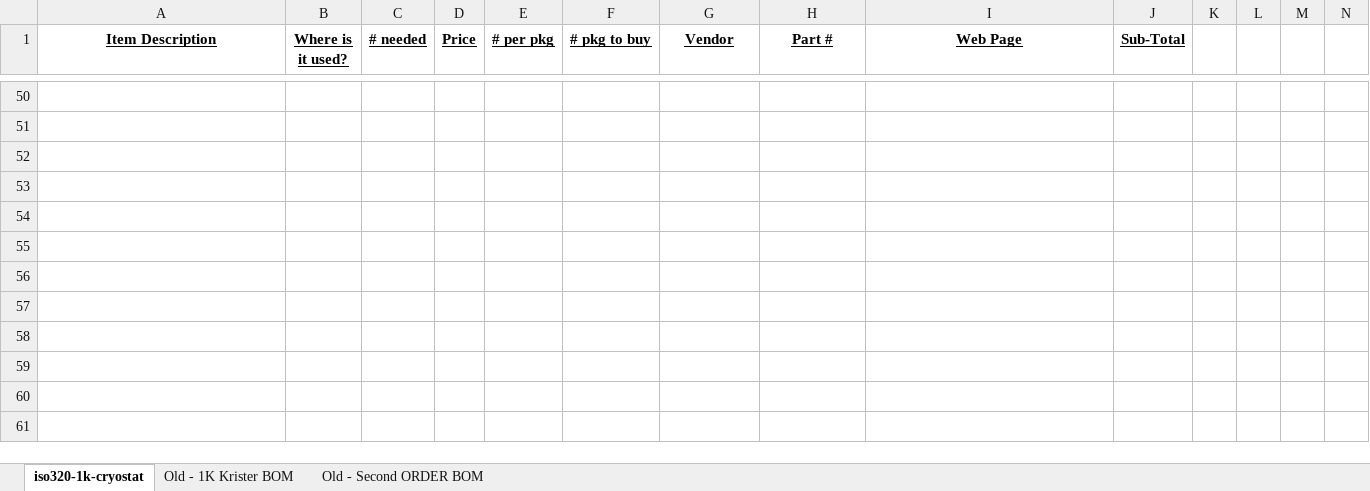
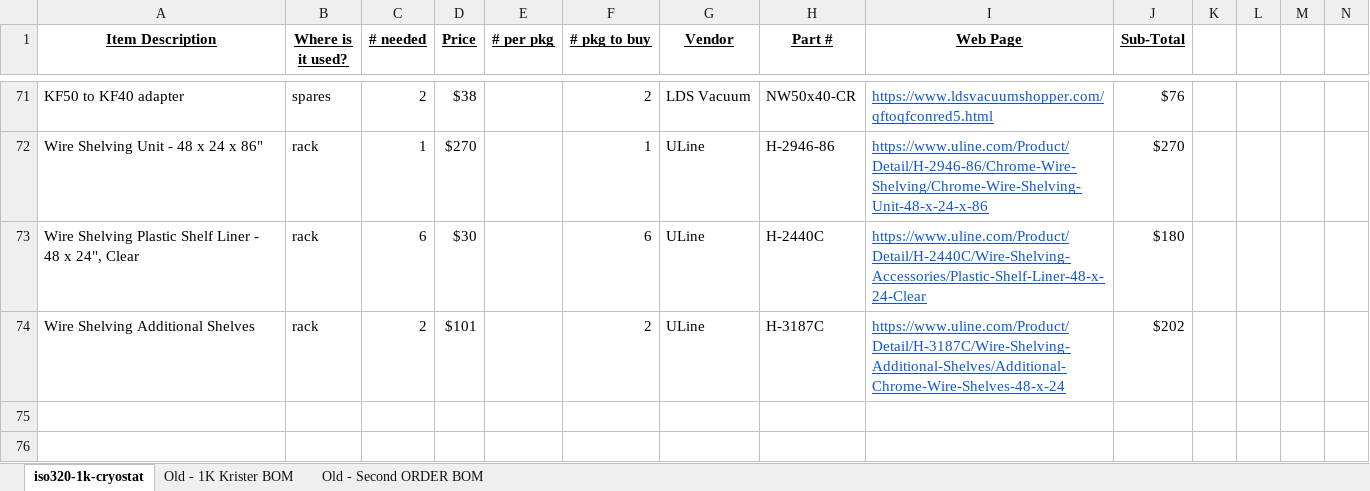
Before and after one commit to amccaugh/iso320-1k-cryostat, an Excel workbook: iso320-1k-cryostat 1K BOM.xlsx, sheet iso320-1k-cryostat, drawn as a sheet; only a part is shown, gaps mark what is left out; the shorter side is filled out with more unchanged rows; values as stored, in another font and other column widths than the file's, no borders; charts and pictures not drawn; addresses are those after the commit; rows hold the shown columns only; the diff covers the shown part only; the diff names each change by its address in the sheet, - before the commit and + after, or states it on an @@ line.

Commit message:
Update iso320-1k-cryostat 1K BOM.xlsx

```diff
--- a/iso320-1k-cryostat 1K BOM.xlsx (sheet iso320-1k-cryostat)
+++ b/iso320-1k-cryostat 1K BOM.xlsx (sheet iso320-1k-cryostat)
-row 71: (empty)
+row 71: KF50 to KF40 adapter | spares | 2 | $38 |  | 2 | LDS Vacuum | NW50x40-CR | https://www.ldsvacuumshopper.com/qftoqfconred5.html | $76
-row 72: (empty)
+row 72: Wire Shelving Unit - 48 x 24 x 86" | rack | 1 | $270 |  | 1 | ULine | H-2946-86 | https://www.uline.com/Product/Detail/H-2946-86/Chrome-Wire-Shelving/Chrome-Wire-Shelving-Unit-48-x-24-x-86 | $270
-row 73: (empty)
+row 73: Wire Shelving Plastic Shelf Liner - 48 x 24", Clear | rack | 6 | $30 |  | 6 | ULine | H-2440C | https://www.uline.com/Product/Detail/H-2440C/Wire-Shelving-Accessories/Plastic-Shelf-Liner-48-x-24-Clear | $180
+row 74: Wire Shelving Additional Shelves | rack | 2 | $101 |  | 2 | ULine | H-3187C | https://www.uline.com/Product/Detail/H-3187C/Wire-Shelving-Additional-Shelves/Additional-Chrome-Wire-Shelves-48-x-24 | $202
```
Also changed, not shown: 26 added rows, 5 removed rows, 2 moved rows and 75 edited cells elsewhere in this sheet, formulas that keep their value.
